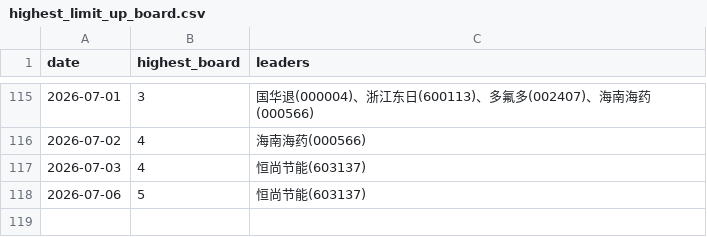
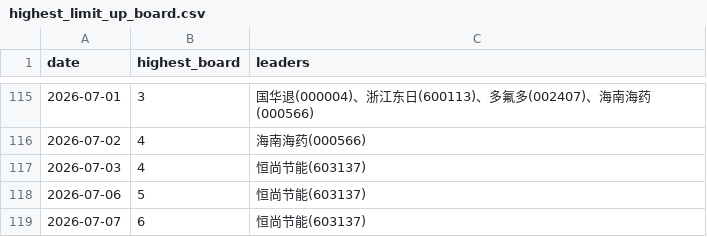
Before and after one commit to dabinDev/AiStock, a CSV file: data/highest_limit_up_board.csv, drawn as a sheet; only a part is shown, gaps mark what is left out.

```diff
--- a/data/highest_limit_up_board.csv
+++ b/data/highest_limit_up_board.csv
@@ -118 +118,2 @@
 2026-07-06,5,恒尚节能(603137)
+2026-07-07,6,恒尚节能(603137)
```
Also changed, not shown: 5 other files.
